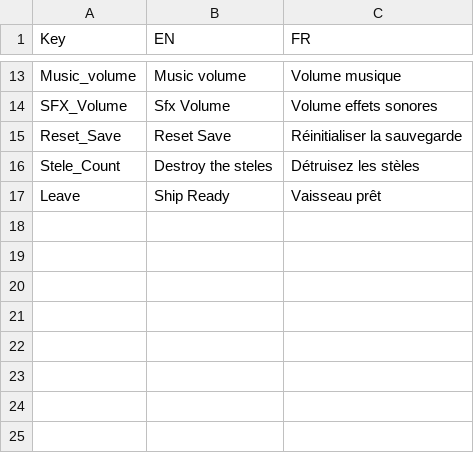
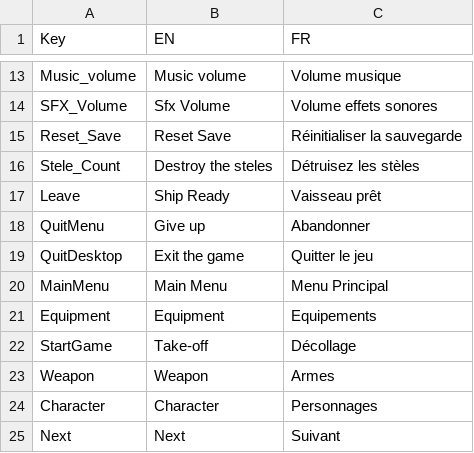
Before and after one commit to XavierClavel/SpaceSurvivorOrbital, a CSV file: Assets/Data/Localization/Main.csv, drawn as a sheet; only a part is shown, gaps mark what is left out.

```diff
--- a/Assets/Data/Localization/Main.csv
+++ b/Assets/Data/Localization/Main.csv
@@ -17 +17,9 @@ Stele_Count;Destroy the steles;Détruisez les stèles
 Leave;Ship Ready;Vaisseau prêt
+QuitMenu;Give up;Abandonner
+QuitDesktop;Exit the game;Quitter le jeu
+MainMenu;Main Menu;Menu Principal
+Equipment;Equipment;Equipements
+StartGame;Take-off;Décollage
+Weapon;Weapon;Armes
+Character;Character;Personnages
+Next;Next;Suivant
```
Also changed, not shown: 2 other files.
